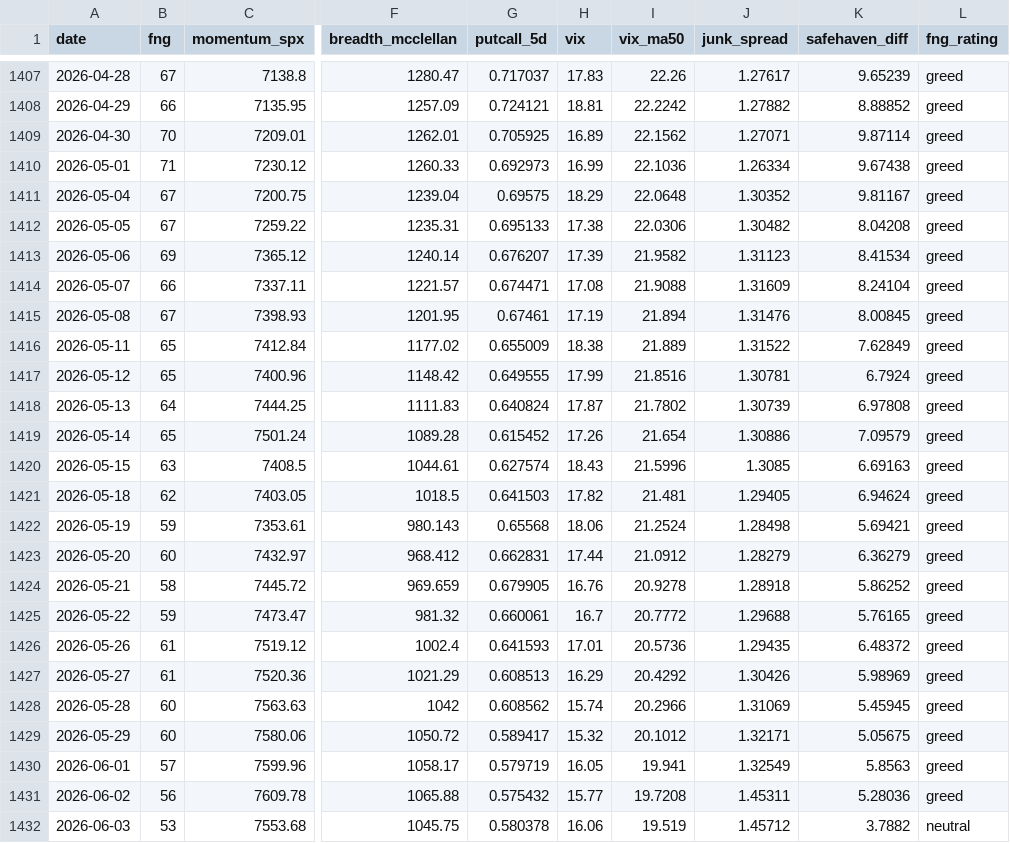
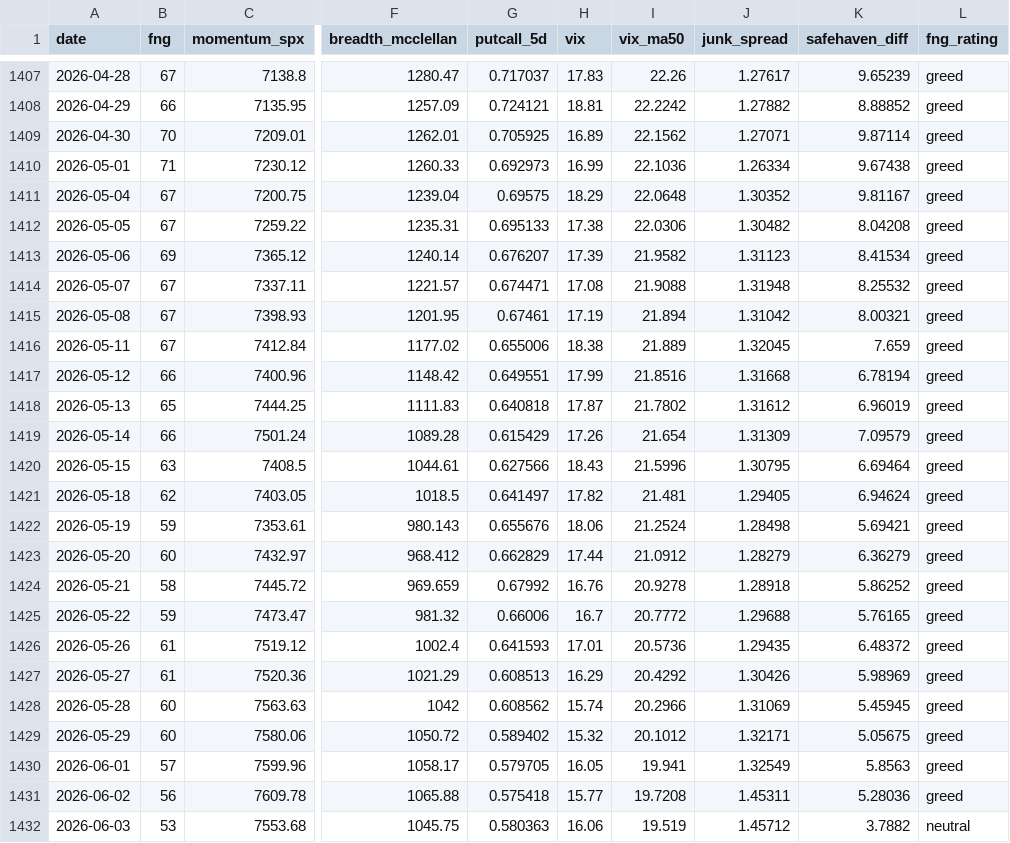
Before and after one commit to phainia/notification, a CSV file: data/macro/fng.csv, drawn as a sheet; only a part is shown, gaps mark what is left out; the diff covers the shown part only; the diff names each change by its address in the sheet, - before the commit and + after, or states it on an @@ line.

```diff
--- a/data/macro/fng.csv
+++ b/data/macro/fng.csv
-B1414 (fng): 66
+B1414 (fng): 67
-J1414 (junk_spread): 1.31609
+J1414 (junk_spread): 1.31948
-K1414 (safehaven_diff): 8.24104
+K1414 (safehaven_diff): 8.25532
-J1415 (junk_spread): 1.31476
+J1415 (junk_spread): 1.31042
-K1415 (safehaven_diff): 8.00845
+K1415 (safehaven_diff): 8.00321
-B1416 (fng): 65
+B1416 (fng): 67
-G1416 (putcall_5d): 0.655009
+G1416 (putcall_5d): 0.655006
-J1416 (junk_spread): 1.31522
+J1416 (junk_spread): 1.32045
-K1416 (safehaven_diff): 7.62849
+K1416 (safehaven_diff): 7.659
-B1417 (fng): 65
+B1417 (fng): 66
-G1417 (putcall_5d): 0.649555
+G1417 (putcall_5d): 0.649551
-J1417 (junk_spread): 1.30781
+J1417 (junk_spread): 1.31668
-K1417 (safehaven_diff): 6.7924
+K1417 (safehaven_diff): 6.78194
-B1418 (fng): 64
+B1418 (fng): 65
-G1418 (putcall_5d): 0.640824
+G1418 (putcall_5d): 0.640818
-J1418 (junk_spread): 1.30739
+J1418 (junk_spread): 1.31612
-K1418 (safehaven_diff): 6.97808
+K1418 (safehaven_diff): 6.96019
-B1419 (fng): 65
+B1419 (fng): 66
-G1419 (putcall_5d): 0.615452
+G1419 (putcall_5d): 0.615429
-J1419 (junk_spread): 1.30886
+J1419 (junk_spread): 1.31309
-G1420 (putcall_5d): 0.627574
+G1420 (putcall_5d): 0.627566
-J1420 (junk_spread): 1.3085
+J1420 (junk_spread): 1.30795
-K1420 (safehaven_diff): 6.69163
+K1420 (safehaven_diff): 6.69464
-G1421 (putcall_5d): 0.641503
+G1421 (putcall_5d): 0.641497
-G1422 (putcall_5d): 0.65568
+G1422 (putcall_5d): 0.655676
-G1423 (putcall_5d): 0.662831
+G1423 (putcall_5d): 0.662829
-G1424 (putcall_5d): 0.679905
+G1424 (putcall_5d): 0.67992
-G1425 (putcall_5d): 0.660061
+G1425 (putcall_5d): 0.66006
-G1429 (putcall_5d): 0.589417
+G1429 (putcall_5d): 0.589402
-G1430 (putcall_5d): 0.579719
+G1430 (putcall_5d): 0.579705
-G1431 (putcall_5d): 0.575432
+G1431 (putcall_5d): 0.575418
-G1432 (putcall_5d): 0.580378
+G1432 (putcall_5d): 0.580363
```
Also changed, not shown: 35 edited cells elsewhere in this file, data/macro/breadth_stocks.csv, data/macro/cot_legacy.csv, 41 other files.
